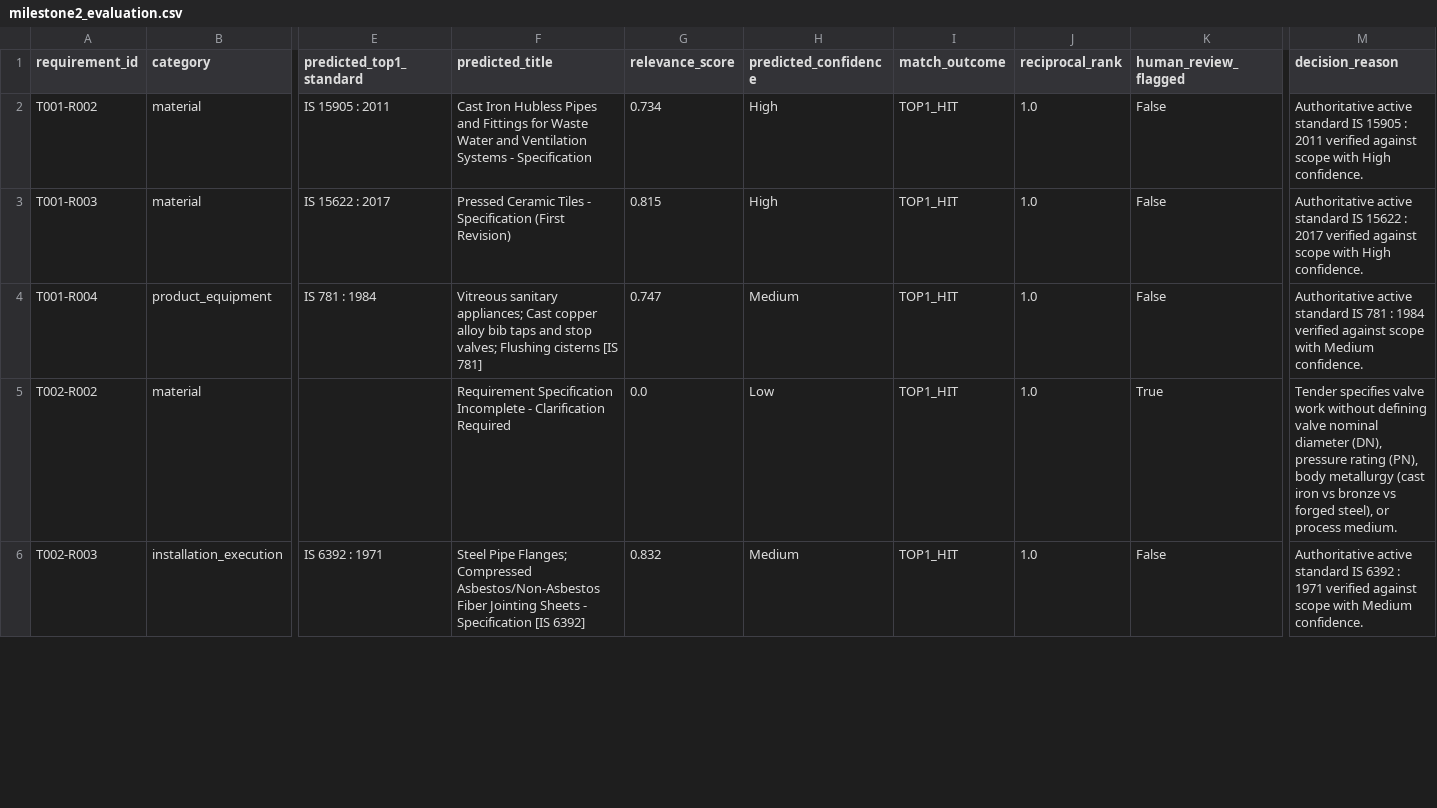
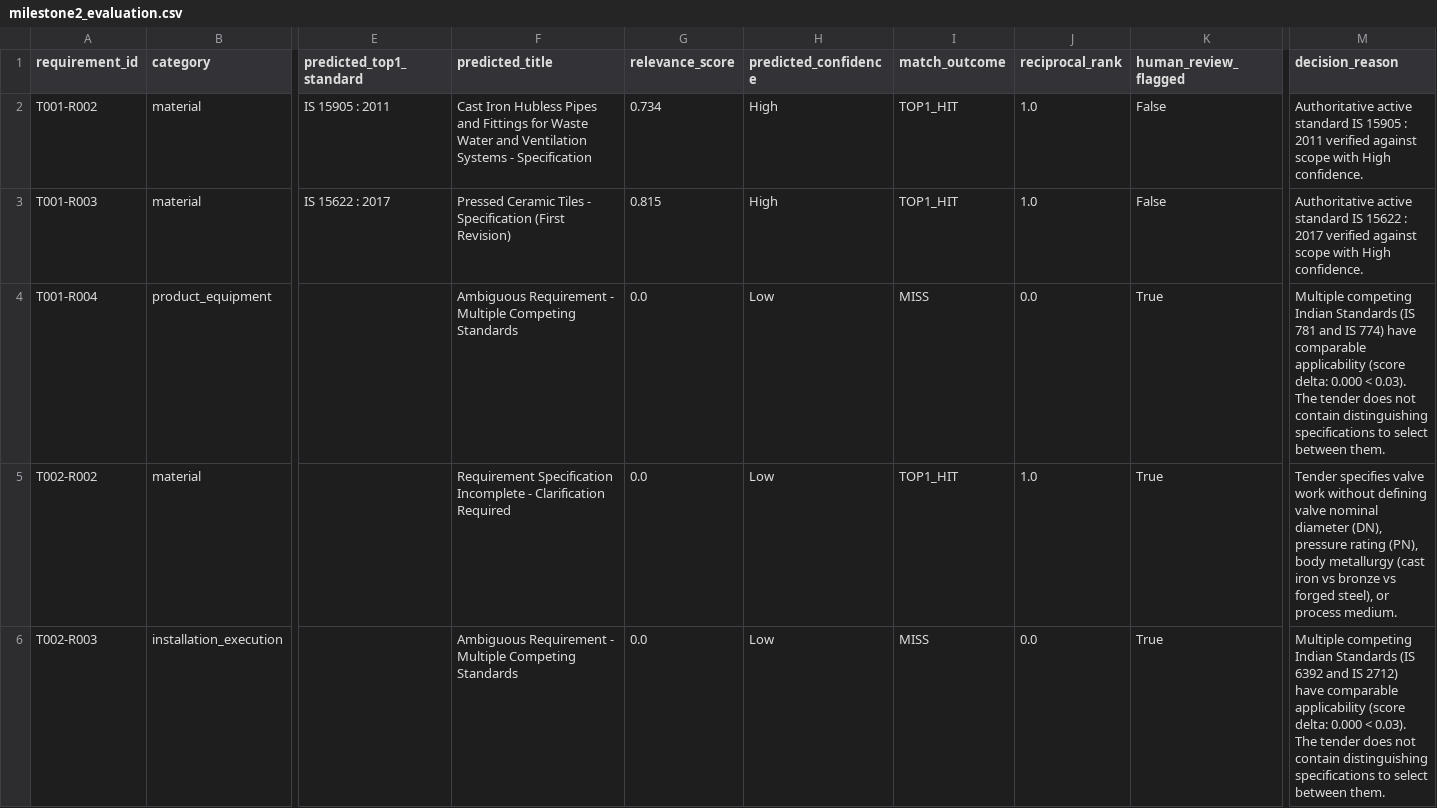
Before and after one commit to syed-imadulla/Tender-saathi, a CSV file: reports/feasibility/milestone2_evaluation.csv, drawn as a sheet; only a part is shown, gaps mark what is left out; the diff covers the shown part only; the diff names each change by its address in the sheet, - before the commit and + after, or states it on an @@ line.

```diff
--- a/reports/feasibility/milestone2_evaluation.csv
+++ b/reports/feasibility/milestone2_evaluation.csv
-E4 (predicted_top1_standard): IS 781 : 1984
+E4 (predicted_top1_standard): (empty)
-F4 (predicted_title): Vitreous sanitary appliances; Cast copper alloy bib taps and stop valves; Flushing cisterns [IS 781]
+F4 (predicted_title): Ambiguous Requirement - Multiple Competing Standards
-G4 (relevance_score): 0.747
+G4 (relevance_score): 0.0
-H4 (predicted_confidence): Medium
+H4 (predicted_confidence): Low
-I4 (match_outcome): TOP1_HIT
+I4 (match_outcome): MISS
-J4 (reciprocal_rank): 1.0
+J4 (reciprocal_rank): 0.0
-K4 (human_review_flagged): False
+K4 (human_review_flagged): True
-M4 (decision_reason): Authoritative active standard IS 781 : 1984 verified against scope with Medium confidence.
+M4 (decision_reason): Multiple competing Indian Standards (IS 781 and IS 774) have comparable applicability (score delta: 0.000 < 0.03). The tender does not contain distinguishing specifications to select between them.
-E6 (predicted_top1_standard): IS 6392 : 1971
+E6 (predicted_top1_standard): (empty)
-F6 (predicted_title): Steel Pipe Flanges; Compressed Asbestos/Non-Asbestos Fiber Jointing Sheets - Specification [IS 6392]
+F6 (predicted_title): Ambiguous Requirement - Multiple Competing Standards
-G6 (relevance_score): 0.832
+G6 (relevance_score): 0.0
-H6 (predicted_confidence): Medium
+H6 (predicted_confidence): Low
-I6 (match_outcome): TOP1_HIT
+I6 (match_outcome): MISS
-J6 (reciprocal_rank): 1.0
+J6 (reciprocal_rank): 0.0
-K6 (human_review_flagged): False
+K6 (human_review_flagged): True
-M6 (decision_reason): Authoritative active standard IS 6392 : 1971 verified against scope with Medium confidence.
+M6 (decision_reason): Multiple competing Indian Standards (IS 6392 and IS 2712) have comparable applicability (score delta: 0.000 < 0.03). The tender does not contain distinguishing specifications to select between them.
```
Also changed, not shown: 29 edited cells elsewhere in this file, 14 other files.
